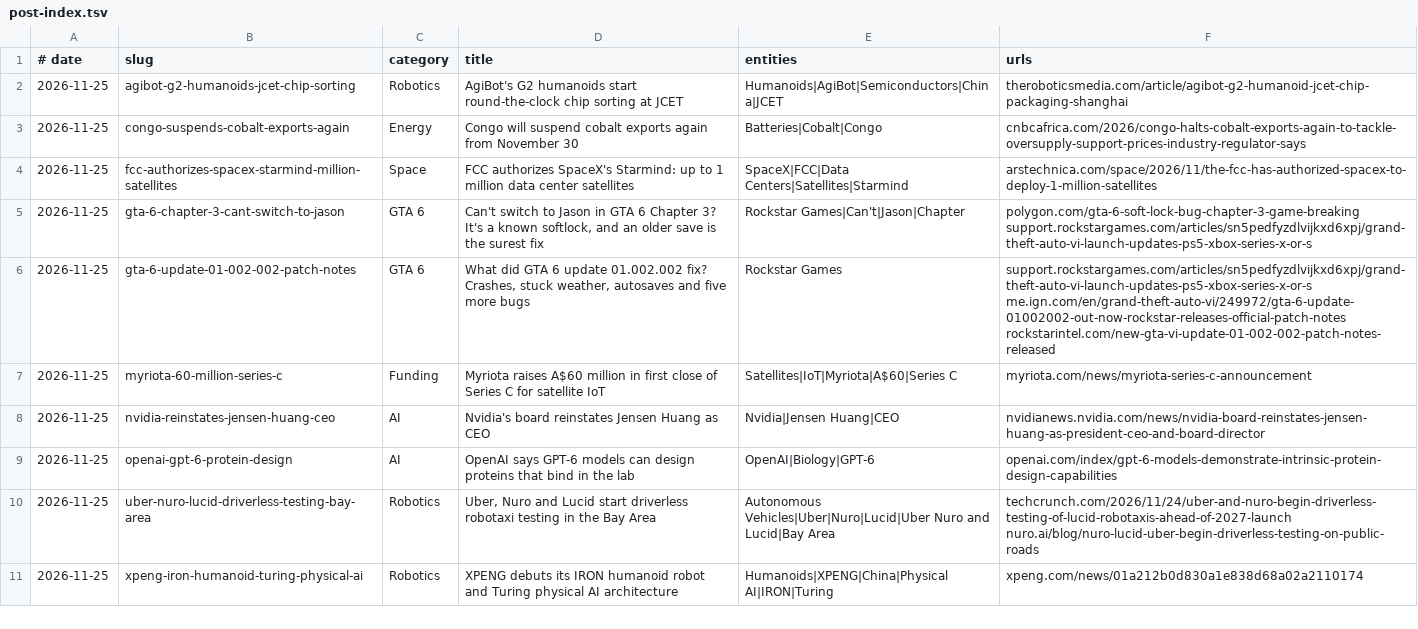
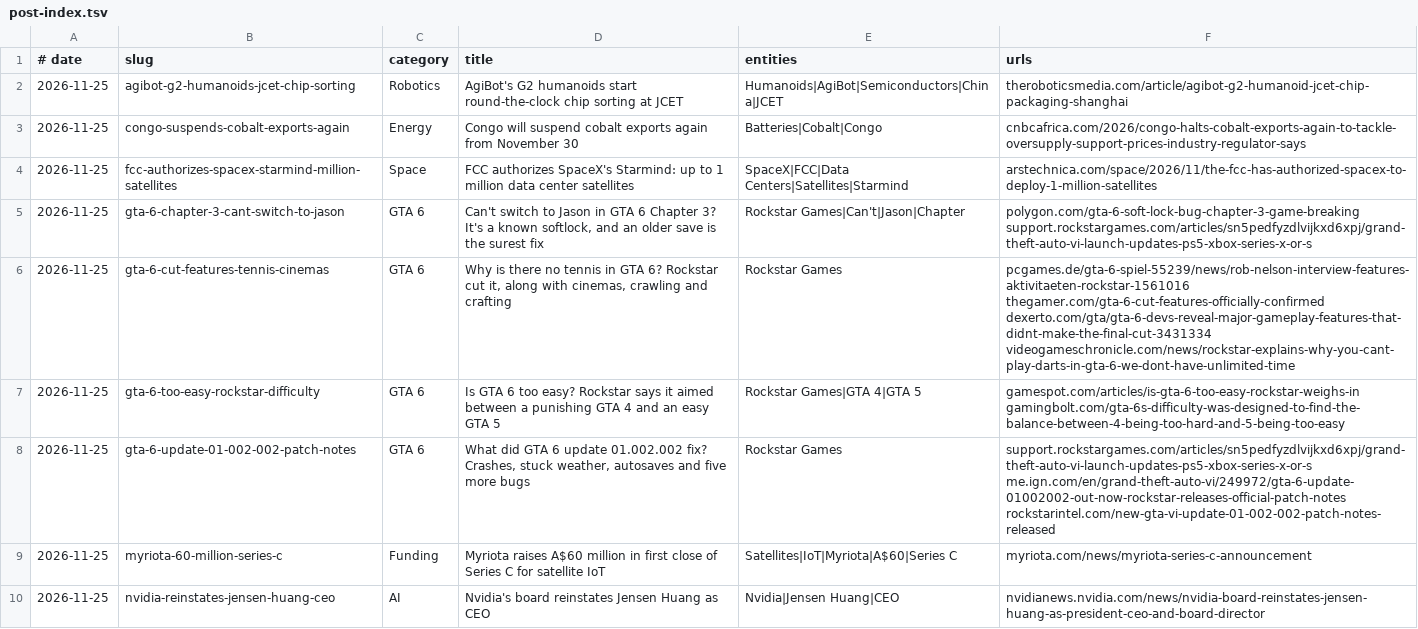
Before and after one commit to logolica99/tech-pulse, a TSV file: content/post-index.tsv, drawn as a sheet; only a part is shown; the shorter side is filled out with more unchanged rows.

Commit message:
Add GTA 6 posts: cut features (tennis, cinemas), Rockstar on difficulty

```diff
--- a/content/post-index.tsv
+++ b/content/post-index.tsv
@@ -5,2 +5,4 @@
 2026-11-25	gta-6-chapter-3-cant-switch-to-jason	GTA 6	Can't switch to Jason in GTA 6 Chapter 3? It's a known softlock, and an older save is the surest fix	Rockstar Games|Can't|Jason|Chapter	polygon.com/gta-6-soft-lock-bug-chapter-3-game-breaking support.rockstargames.com/articles/sn5pedfyzdlvijkxd6xpj/grand-theft-auto-vi-launch-updates-ps5-xbox-series-x-or-s
+2026-11-25	gta-6-cut-features-tennis-cinemas	GTA 6	Why is there no tennis in GTA 6? Rockstar cut it, along with cinemas, crawling and crafting	Rockstar Games	pcgames.de/gta-6-spiel-55239/news/rob-nelson-interview-features-aktivitaeten-rockstar-1561016 thegamer.com/gta-6-cut-features-officially-confirmed dexerto.com/gta/gta-6-devs-reveal-major-gameplay-features-that-didnt-make-the-final-cut-3431334 videogameschronicle.com/news/rockstar-explains-why-you-cant-play-darts-in-gta-6-we-dont-have-unlimited-time
+2026-11-25	gta-6-too-easy-rockstar-difficulty	GTA 6	Is GTA 6 too easy? Rockstar says it aimed between a punishing GTA 4 and an easy GTA 5	Rockstar Games|GTA 4|GTA 5	gamespot.com/articles/is-gta-6-too-easy-rockstar-weighs-in gamingbolt.com/gta-6s-difficulty-was-designed-to-find-the-balance-between-4-being-too-hard-and-5-being-too-easy
 2026-11-25	gta-6-update-01-002-002-patch-notes	GTA 6	What did GTA 6 update 01.002.002 fix? Crashes, stuck weather, autosaves and five more bugs	Rockstar Games	support.rockstargames.com/articles/sn5pedfyzdlvijkxd6xpj/grand-theft-auto-vi-launch-updates-ps5-xbox-series-x-or-s me.ign.com/en/grand-theft-auto-vi/249972/gta-6-update-01002002-out-now-rockstar-releases-official-patch-notes rockstarintel.com/new-gta-vi-update-01-002-002-patch-notes-released
```
Also changed, not shown: 2 other files.
